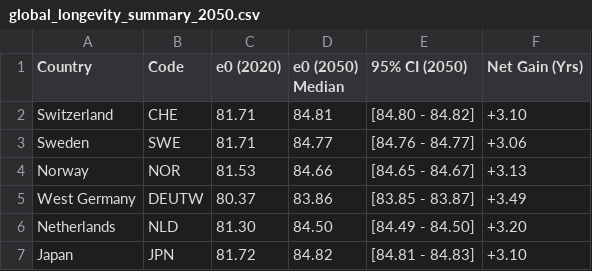
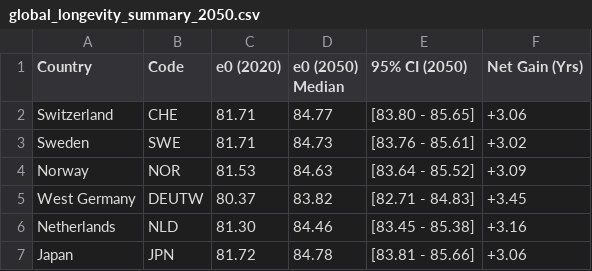
Before and after one commit to davide-rindori/Actuarial-DS-Portfolio, a CSV file: 04_Multi_Population_Longevity_XAI/data/processed/global_longevity_summary_2050.csv, drawn as a sheet.

```diff
--- a/04_Multi_Population_Longevity_XAI/data/processed/global_longevity_summary_2050.csv
+++ b/04_Multi_Population_Longevity_XAI/data/processed/global_longevity_summary_2050.csv
@@ -1,7 +1,7 @@
 Country,Code,e0 (2020),e0 (2050) Median,95% CI (2050),Net Gain (Yrs)
-Switzerland,CHE,81.71,84.81,[84.80 - 84.82],+3.10
-Sweden,SWE,81.71,84.77,[84.76 - 84.77],+3.06
-Norway,NOR,81.53,84.66,[84.65 - 84.67],+3.13
-West Germany,DEUTW,80.37,83.86,[83.85 - 83.87],+3.49
-Netherlands,NLD,81.30,84.50,[84.49 - 84.50],+3.20
-Japan,JPN,81.72,84.82,[84.81 - 84.83],+3.10
+Switzerland,CHE,81.71,84.77,[83.80 - 85.65],+3.06
+Sweden,SWE,81.71,84.73,[83.76 - 85.61],+3.02
+Norway,NOR,81.53,84.63,[83.64 - 85.52],+3.09
+West Germany,DEUTW,80.37,83.82,[82.71 - 84.83],+3.45
+Netherlands,NLD,81.30,84.46,[83.45 - 85.38],+3.16
+Japan,JPN,81.72,84.78,[83.81 - 85.66],+3.06
```
Also changed, not shown: 04_Multi_Population_Longevity_XAI/data/processed/final_actuarial_report_2050.csv, 17 other files.
